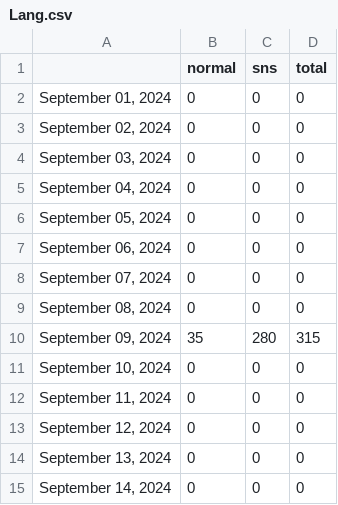
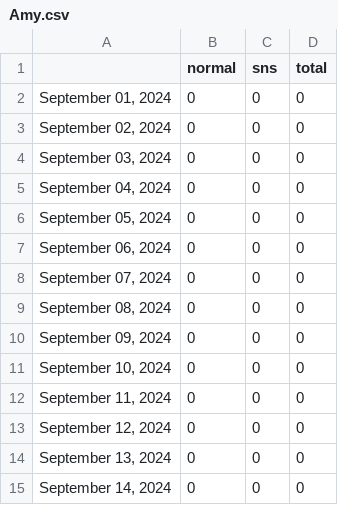
Before and after one commit to smhsimon/nails, a CSV file: Amy.csv (was Lang.csv), drawn as a sheet.

```diff
--- a/Lang.csv
+++ b/Amy.csv
@@ -9,3 +9,3 @@
 "September 08, 2024",0,0,0
-"September 09, 2024",35,280,315
+"September 09, 2024",0,0,0
 "September 10, 2024",0,0,0
```
Also changed, not shown: 19 other files.
